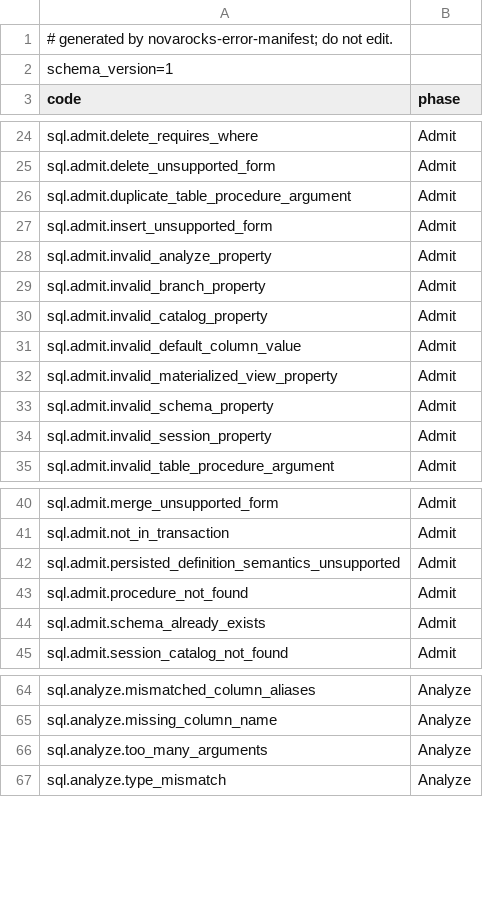
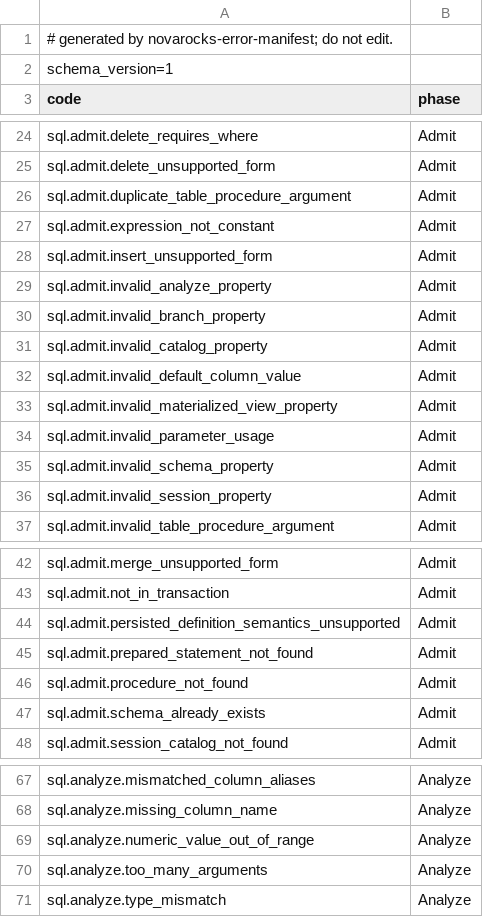
Before and after one commit to NovaRocks/NovaRocks, a TSV file: tools/error-manifest/error-manifest-v1.tsv, drawn as a sheet; only a part is shown, gaps mark what is left out.

```diff
--- a/tools/error-manifest/error-manifest-v1.tsv
+++ b/tools/error-manifest/error-manifest-v1.tsv
@@ -26,2 +26,3 @@ sql.admit.delete_unsupported_form	Admit
 sql.admit.duplicate_table_procedure_argument	Admit
+sql.admit.expression_not_constant	Admit
 sql.admit.insert_unsupported_form	Admit
@@ -32,2 +33,3 @@ sql.admit.invalid_default_column_value	Admit
 sql.admit.invalid_materialized_view_property	Admit
+sql.admit.invalid_parameter_usage	Admit
 sql.admit.invalid_schema_property	Admit
@@ -42,2 +44,3 @@ sql.admit.not_in_transaction	Admit
 sql.admit.persisted_definition_semantics_unsupported	Admit
+sql.admit.prepared_statement_not_found	Admit
 sql.admit.procedure_not_found	Admit
@@ -65,2 +68,3 @@ sql.analyze.mismatched_column_aliases	Analyze
 sql.analyze.missing_column_name	Analyze
+sql.analyze.numeric_value_out_of_range	Analyze
 sql.analyze.too_many_arguments	Analyze
```
Also changed, not shown: tools/error-manifest/error-ledger-v1.tsv, 4 other files.
